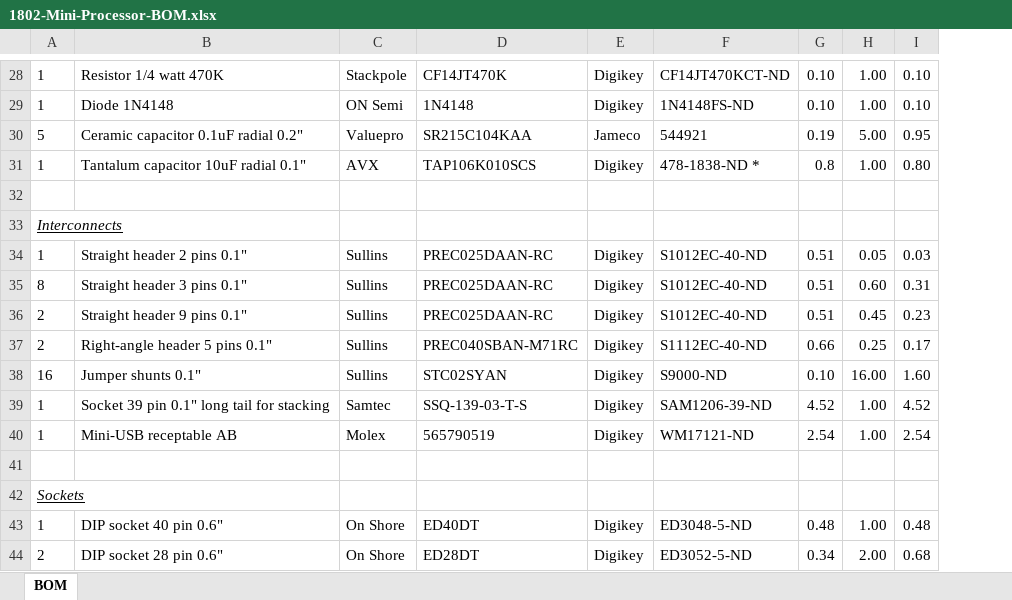
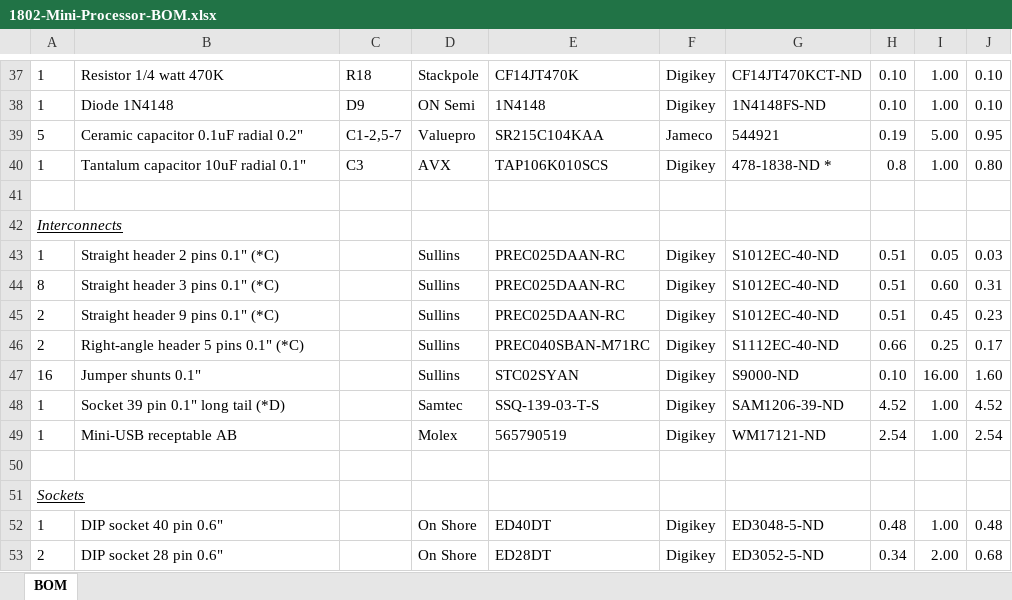
Before and after one commit to dmadole/1802-Mini-Processor, an Excel workbook: notes/1802-Mini-Processor-BOM.xlsx, sheet BOM, drawn as a sheet; only a part is shown, gaps mark what is left out; values as stored, in another font and other column widths than the file's, no borders; addresses are those after the commit; the diff covers the shown part only; the diff names each change by its address in the sheet, - before the commit and + after, or states it on an @@ line.

```diff
--- a/notes/1802-Mini-Processor-BOM.xlsx (sheet BOM)
+++ b/notes/1802-Mini-Processor-BOM.xlsx (sheet BOM)
+column C, rows 37-40: R18 | D9 | C1-2,5-7 | C3
-B43: Straight header 2 pins 0.1"
+B43: Straight header 2 pins 0.1" (*C)
-B44: Straight header 3 pins 0.1"
+B44: Straight header 3 pins 0.1" (*C)
-B45: Straight header 9 pins 0.1"
+B45: Straight header 9 pins 0.1" (*C)
-B46: Right-angle header 5 pins 0.1"
+B46: Right-angle header 5 pins 0.1" (*C)
-B48: Socket 39 pin 0.1" long tail for stacking
+B48: Socket 39 pin 0.1" long tail (*D)
```
Also changed, not shown: 9 added rows and 11 edited cells elsewhere in this sheet, formulas that keep their value, 1 other file.
